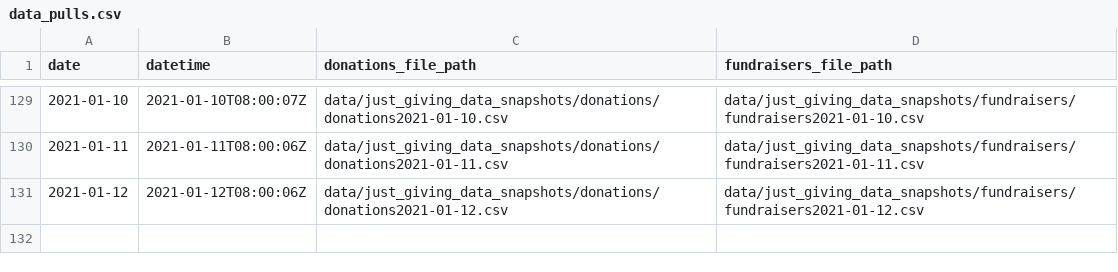
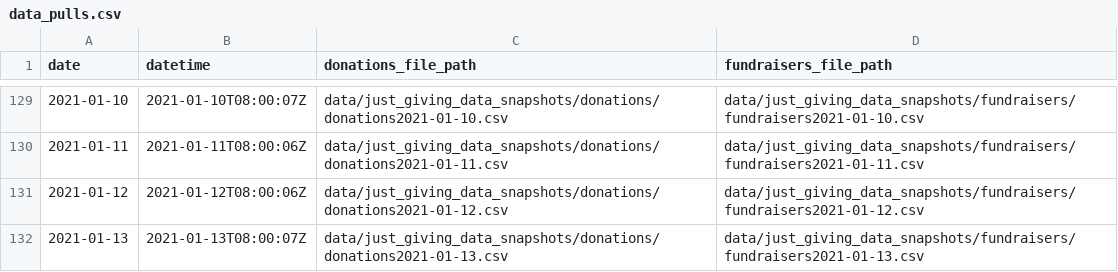
Before and after one commit to daaronr/fundraising_data_pull, a CSV file: data/data_pulls.csv, drawn as a sheet; only a part is shown, gaps mark what is left out; the diff names each change by its address in the sheet, - before the commit and + after, or states it on an @@ line.

Commit message:
New effective data 2021-01-13

```diff
--- a/data/data_pulls.csv
+++ b/data/data_pulls.csv
+row 132: 2021-01-13 | 2021-01-13T08:00:07Z | data/just_giving_data_snapshots/donations/donations2021-01-13.csv | data/just_giving_data_snapshots/fundraisers/fundraisers2021-01-13.csv
```
Also changed, not shown: 6 other files.
